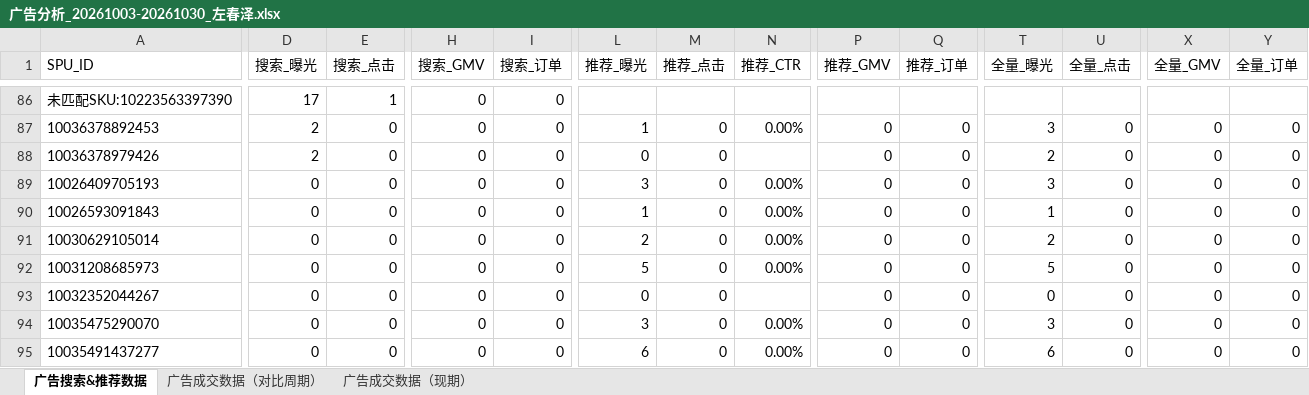
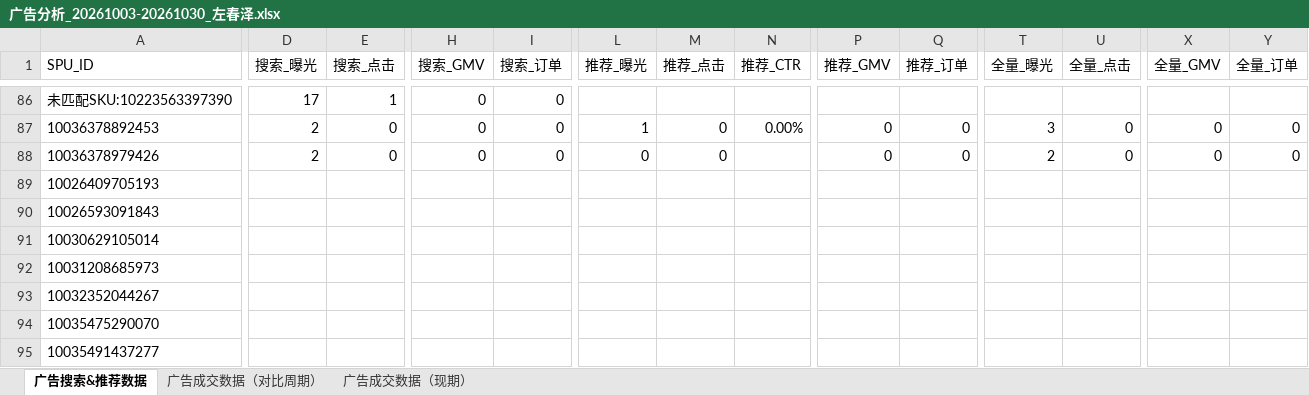
Before and after one commit to chandlerler/ad-tools, an Excel workbook: deliverables/广告分析_20261003-20261030_左春泽.xlsx, sheet 广告搜索&推荐数据, drawn as a sheet; only a part is shown, gaps mark what is left out; values as stored, in another font and other column widths than the file's, no borders; the diff covers the shown part only; the diff names each change by its address in the sheet, - before the commit and + after, or states it on an @@ line.

```diff
--- a/deliverables/广告分析_20261003-20261030_左春泽.xlsx (sheet 广告搜索&推荐数据)
+++ b/deliverables/广告分析_20261003-20261030_左春泽.xlsx (sheet 广告搜索&推荐数据)
-D89:D95 (搜索_曝光): 0
+D89:D95 (搜索_曝光): (empty)
-E89:E95 (搜索_点击): 0
+E89:E95 (搜索_点击): (empty)
-H89:H95 (搜索_GMV): 0
+H89:H95 (搜索_GMV): (empty)
-I89:I95 (搜索_订单): 0
+I89:I95 (搜索_订单): (empty)
-L89 (推荐_曝光): 3
+L89 (推荐_曝光): (empty)
-M89:M95 (推荐_点击): 0
+M89:M95 (推荐_点击): (empty)
-N89:N92 (推荐_CTR): 0.00%
+N89:N92 (推荐_CTR): (empty)
-P89:P95 (推荐_GMV): 0
+P89:P95 (推荐_GMV): (empty)
-Q89:Q95 (推荐_订单): 0
+Q89:Q95 (推荐_订单): (empty)
-T89 (全量_曝光): 3
+T89 (全量_曝光): (empty)
-U89:U95 (全量_点击): 0
+U89:U95 (全量_点击): (empty)
-X89:X95 (全量_GMV): 0
+X89:X95 (全量_GMV): (empty)
-Y89:Y95 (全量_订单): 0
+Y89:Y95 (全量_订单): (empty)
-L90 (推荐_曝光): 1
+L90 (推荐_曝光): (empty)
-T90 (全量_曝光): 1
+T90 (全量_曝光): (empty)
-L91 (推荐_曝光): 2
+L91 (推荐_曝光): (empty)
-T91 (全量_曝光): 2
+T91 (全量_曝光): (empty)
-L92 (推荐_曝光): 5
+L92 (推荐_曝光): (empty)
-T92 (全量_曝光): 5
+T92 (全量_曝光): (empty)
-L93 (推荐_曝光): 0
+L93 (推荐_曝光): (empty)
-T93 (全量_曝光): 0
+T93 (全量_曝光): (empty)
-L94 (推荐_曝光): 3
+L94 (推荐_曝光): (empty)
-N94:N95 (推荐_CTR): 0.00%
+N94:N95 (推荐_CTR): (empty)
-T94 (全量_曝光): 3
+T94 (全量_曝光): (empty)
-L95 (推荐_曝光): 6
+L95 (推荐_曝光): (empty)
-T95 (全量_曝光): 6
+T95 (全量_曝光): (empty)
```
Also changed, not shown: 26 edited cells elsewhere in this sheet, research/原始13天附件_计算核验_非正式输出.xlsx, 21 other files.
